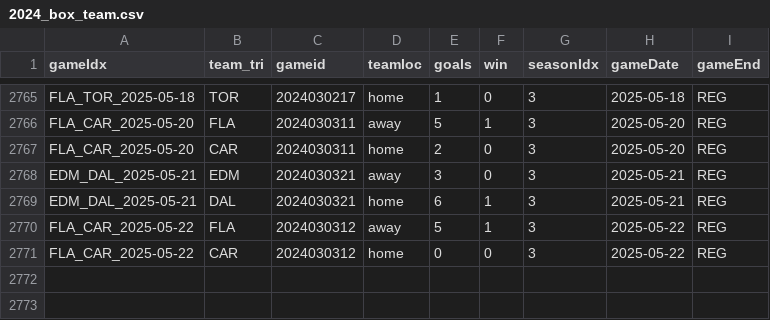
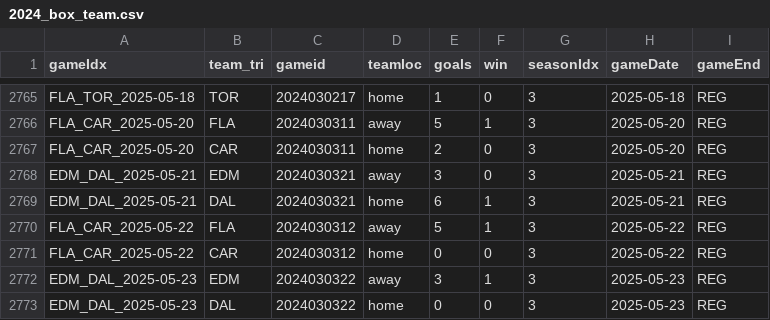
Before and after one commit to justinjjlee/NHL-Analytics, a CSV file: latest/box/2024_box_team.csv, drawn as a sheet; only a part is shown, gaps mark what is left out; the diff names each change by its address in the sheet, - before the commit and + after, or states it on an @@ line.

```diff
--- a/latest/box/2024_box_team.csv
+++ b/latest/box/2024_box_team.csv
+row 2772: EDM_DAL_2025-05-23 | EDM | 2024030322 | away | 3 | 1 | 3 | 2025-05-23 | REG
+row 2773: EDM_DAL_2025-05-23 | DAL | 2024030322 | home | 0 | 0 | 3 | 2025-05-23 | REG
```
Also changed, not shown: latest/box/2024_box.csv, 1 other file.
